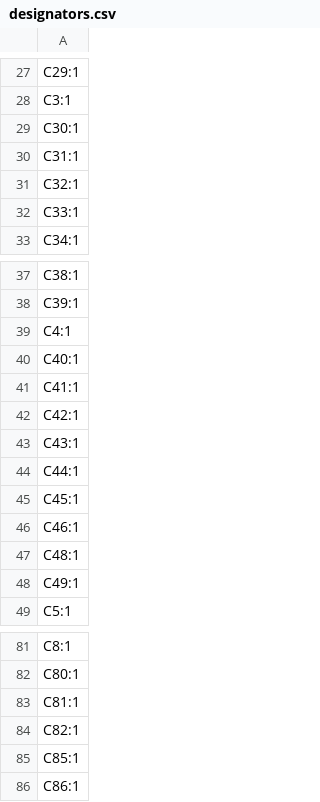
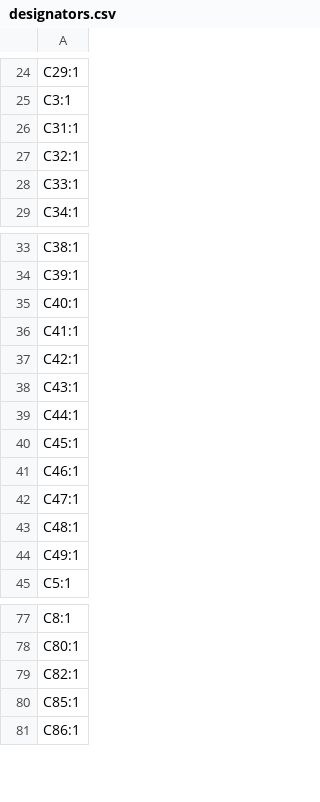
Before and after one commit to kscalelabs/motor-controller, a CSV file: pcb/high-power/EtherCATControllerHP/production/designators.csv, drawn as a sheet; only a part is shown, gaps mark what is left out; the diff covers the shown part only.

```diff
--- a/pcb/high-power/EtherCATControllerHP/production/designators.csv
+++ b/pcb/high-power/EtherCATControllerHP/production/designators.csv
@@ -28,3 +25,2 @@ C29:1
 C3:1
-C30:1
 C31:1
@@ -38,3 +34,2 @@ C38:1
 C39:1
-C4:1
 C40:1
@@ -46,2 +41,3 @@ C45:1
 C46:1
+C47:1
 C48:1
@@ -82,3 +78,2 @@ C8:1
 C80:1
-C81:1
 C82:1
```
Also changed, not shown: 3 added rows, 6 removed rows and 1 edited cell elsewhere in this file, pcb/high-power/EtherCATControllerHP/production/bom.csv, pcb/high-power/EtherCATControllerHP/production/positions.csv, 5 other files.
